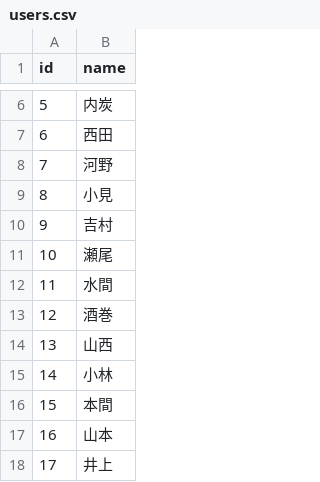
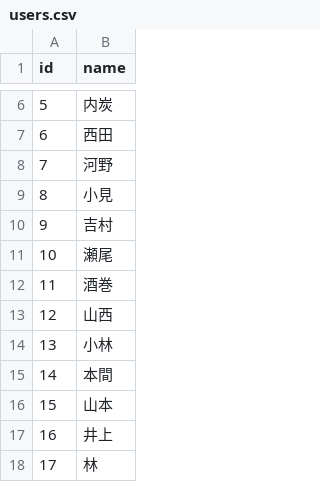
Before and after one commit to KazYam1001/pair_maker, a CSV file: db/csv/users.csv, drawn as a sheet; only a part is shown, gaps mark what is left out; the shorter side is filled out with more unchanged rows; removed rows and columns are numbered as before the commit, all else as after; the diff names each change by its address in the sheet, - before the commit and + after, or states it on an @@ line.

Commit message:
edit users csv

```diff
--- a/db/csv/users.csv
+++ b/db/csv/users.csv
-row 12: 11 | 水間
@@ column A (id) renumbered from row 12 down @@
```
